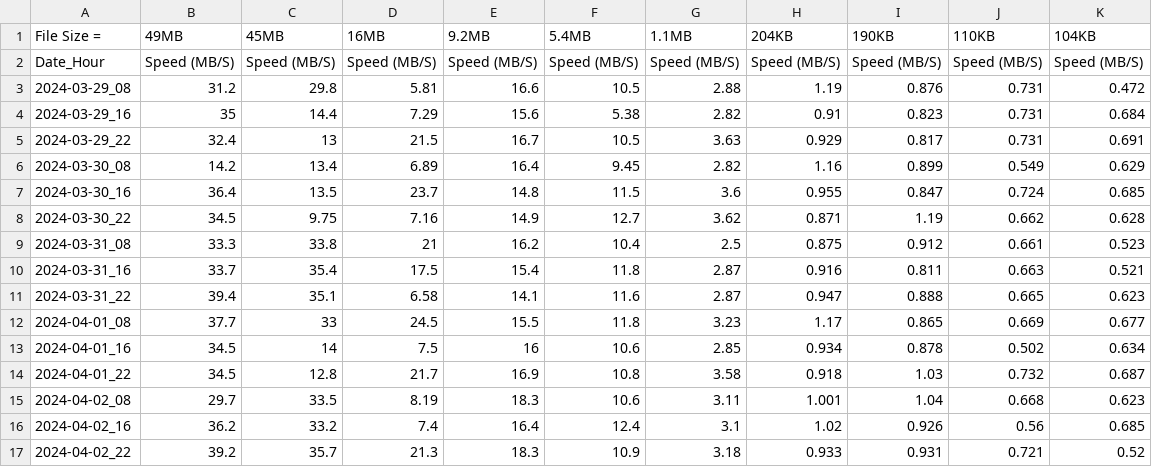
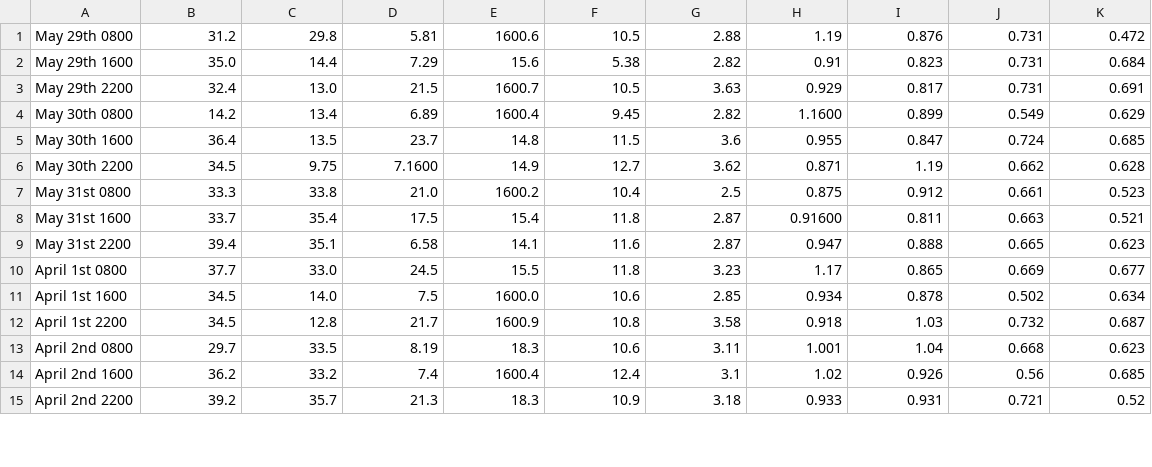
Before and after one commit to RealSGM/Coursework-InternetPerformance, a CSV file: download.csv, drawn as a sheet; only a part is shown; the diff covers the shown part only.

```diff
--- a/download.csv
+++ b/download.csv
@@ -1,17 +1,15 @@
-File Size = ,49MB,45MB,16MB,9.2MB,5.4MB,1.1MB,204KB,190KB,110KB,104KB
-Date_Hour,Speed (MB/S),Speed (MB/S),Speed (MB/S),Speed (MB/S),Speed (MB/S),Speed (MB/S),Speed (MB/S),Speed (MB/S),Speed (MB/S),Speed (MB/S)
-2024-03-29_08,31.2,29.8,5.81,16.6,10.5,2.88,1.19,0.876,0.731,0.472
-2024-03-29_16,35,14.4,7.29,15.6,5.38,2.82,0.91,0.823,0.731,0.684
-2024-03-29_22,32.4,13,21.5,16.7,10.5,3.63,0.929,0.817,0.731,0.691
-2024-03-30_08,14.2,13.4,6.89,16.4,9.45,2.82,1.16,0.899,0.549,0.629
-2024-03-30_16,36.4,13.5,23.7,14.8,11.5,3.6,0.955,0.847,0.724,0.685
-2024-03-30_22,34.5,9.75,7.16,14.9,12.7,3.62,0.871,1.19,0.662,0.628
-2024-03-31_08,33.3,33.8,21,16.2,10.4,2.5,0.875,0.912,0.661,0.523
-2024-03-31_16,33.7,35.4,17.5,15.4,11.8,2.87,0.916,0.811,0.663,0.521
-2024-03-31_22,39.4,35.1,6.58,14.1,11.6,2.87,0.947,0.888,0.665,0.623
-2024-04-01_08,37.7,33,24.5,15.5,11.8,3.23,1.17,0.865,0.669,0.677
-2024-04-01_16,34.5,14,7.5,16,10.6,2.85,0.934,0.878,0.502,0.634
-2024-04-01_22,34.5,12.8,21.7,16.9,10.8,3.58,0.918,1.03,0.732,0.687
-2024-04-02_08,29.7,33.5,8.19,18.3,10.6,3.11,1.001,1.04,0.668,0.623
-2024-04-02_16,36.2,33.2,7.4,16.4,12.4,3.1,1.02,0.926,0.56,0.685
-2024-04-02_22,39.2,35.7,21.3,18.3,10.9,3.18,0.933,0.931,0.721,0.52
+May 29th 0800,31.2,29.8,5.81,1600.6,10.5,2.88,1.19,0.876,0.731,0.472
+May 29th 1600,35.0,14.4,7.29,15.6,5.38,2.82,0.91,0.823,0.731,0.684
+May 29th 2200,32.4,13.0,21.5,1600.7,10.5,3.63,0.929,0.817,0.731,0.691
+May 30th 0800,14.2,13.4,6.89,1600.4,9.45,2.82,1.1600,0.899,0.549,0.629
+May 30th 1600,36.4,13.5,23.7,14.8,11.5,3.6,0.955,0.847,0.724,0.685
+May 30th 2200,34.5,9.75,7.1600,14.9,12.7,3.62,0.871,1.19,0.662,0.628
+May 31st 0800,33.3,33.8,21.0,1600.2,10.4,2.5,0.875,0.912,0.661,0.523
+May 31st 1600,33.7,35.4,17.5,15.4,11.8,2.87,0.91600,0.811,0.663,0.521
+May 31st 2200,39.4,35.1,6.58,14.1,11.6,2.87,0.947,0.888,0.665,0.623
+April 1st 0800,37.7,33.0,24.5,15.5,11.8,3.23,1.17,0.865,0.669,0.677
+April 1st 1600,34.5,14.0,7.5,1600.0,10.6,2.85,0.934,0.878,0.502,0.634
+April 1st 2200,34.5,12.8,21.7,1600.9,10.8,3.58,0.918,1.03,0.732,0.687
+April 2nd 0800,29.7,33.5,8.19,18.3,10.6,3.11,1.001,1.04,0.668,0.623
+April 2nd 1600,36.2,33.2,7.4,1600.4,12.4,3.1,1.02,0.926,0.56,0.685
+April 2nd 2200,39.2,35.7,21.3,18.3,10.9,3.18,0.933,0.931,0.721,0.52
```
Also changed, not shown: 10 edited cells elsewhere in this file, 6 other files.
